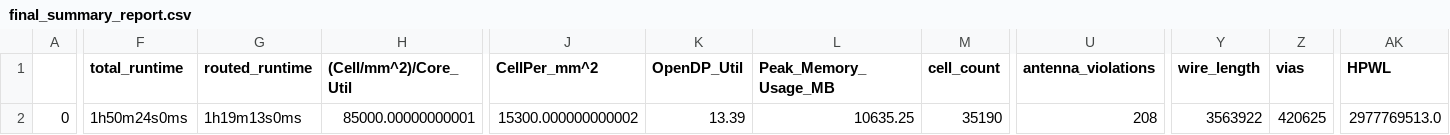
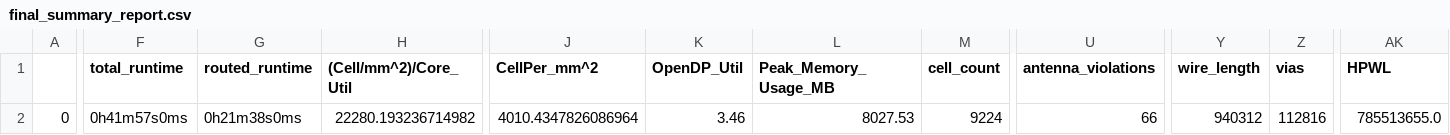
Before and after one commit to SerdarUnal132/pwm_openmpw, a CSV file: signoff/pwm/final_summary_report.csv, drawn as a sheet; only a part is shown, gaps mark what is left out; the diff covers the shown part only; the diff names each change by its address in the sheet, - before the commit and + after, or states it on an @@ line.

```diff
--- a/signoff/pwm/final_summary_report.csv
+++ b/signoff/pwm/final_summary_report.csv
-F2 (total_runtime): 1h50m24s0ms
+F2 (total_runtime): 0h41m57s0ms
-G2 (routed_runtime): 1h19m13s0ms
+G2 (routed_runtime): 0h21m38s0ms
-H2 ((Cell/mm^2)/Core_Util): 85000.00000000001
+H2 ((Cell/mm^2)/Core_Util): 22280.193236714982
-J2 (CellPer_mm^2): 15300.000000000002
+J2 (CellPer_mm^2): 4010.4347826086964
-K2 (OpenDP_Util): 13.39
+K2 (OpenDP_Util): 3.46
-L2 (Peak_Memory_Usage_MB): 10635.25
+L2 (Peak_Memory_Usage_MB): 8027.53
-M2 (cell_count): 35190
+M2 (cell_count): 9224
-U2 (antenna_violations): 208
+U2 (antenna_violations): 66
-Y2 (wire_length): 3563922
+Y2 (wire_length): 940312
-Z2 (vias): 420625
+Z2 (vias): 112816
-AK2 (HPWL): 2977769513.0
+AK2 (HPWL): 785513655.0
```
Also changed, not shown: 19 edited cells elsewhere in this file, signoff/user_project_wrapper/final_summary_report.csv, 16 other files.
